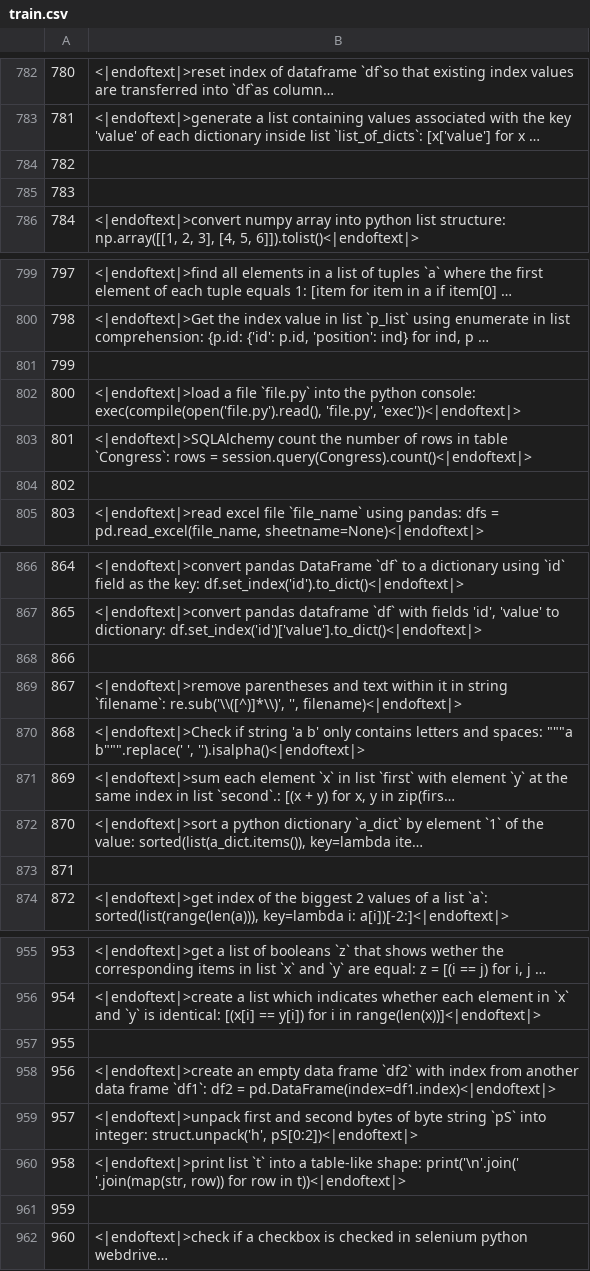
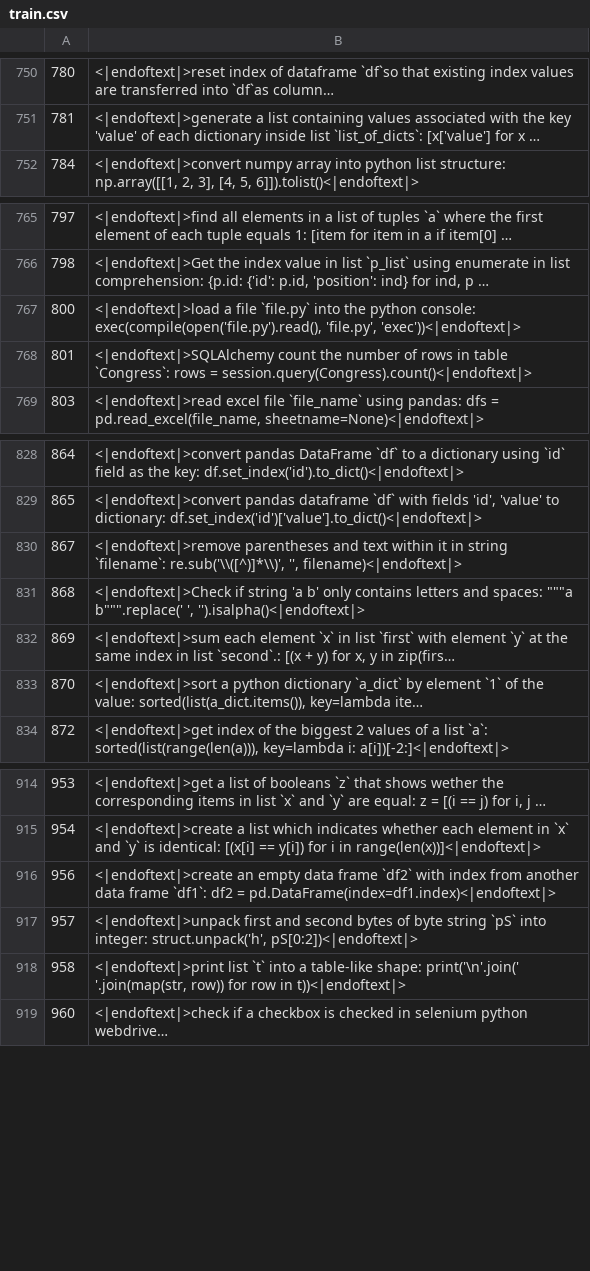
Before and after one commit to nursei7/Capstone-training-data, a CSV file: train.csv, drawn as a sheet; only a part is shown, gaps mark what is left out; long unchanged cells end in …; the diff covers the shown part only; the diff names each change by its address in the sheet, - before the commit and + after, or states it on an @@ line.

```diff
--- a/train.csv
+++ b/train.csv
-row 784: 782
-row 785: 783
-row 801: 799
-row 804: 802
-row 868: 866
-row 873: 871
-row 957: 955
-row 961: 959
```
Also changed, not shown: 71 removed rows elsewhere in this file, validation.csv.
